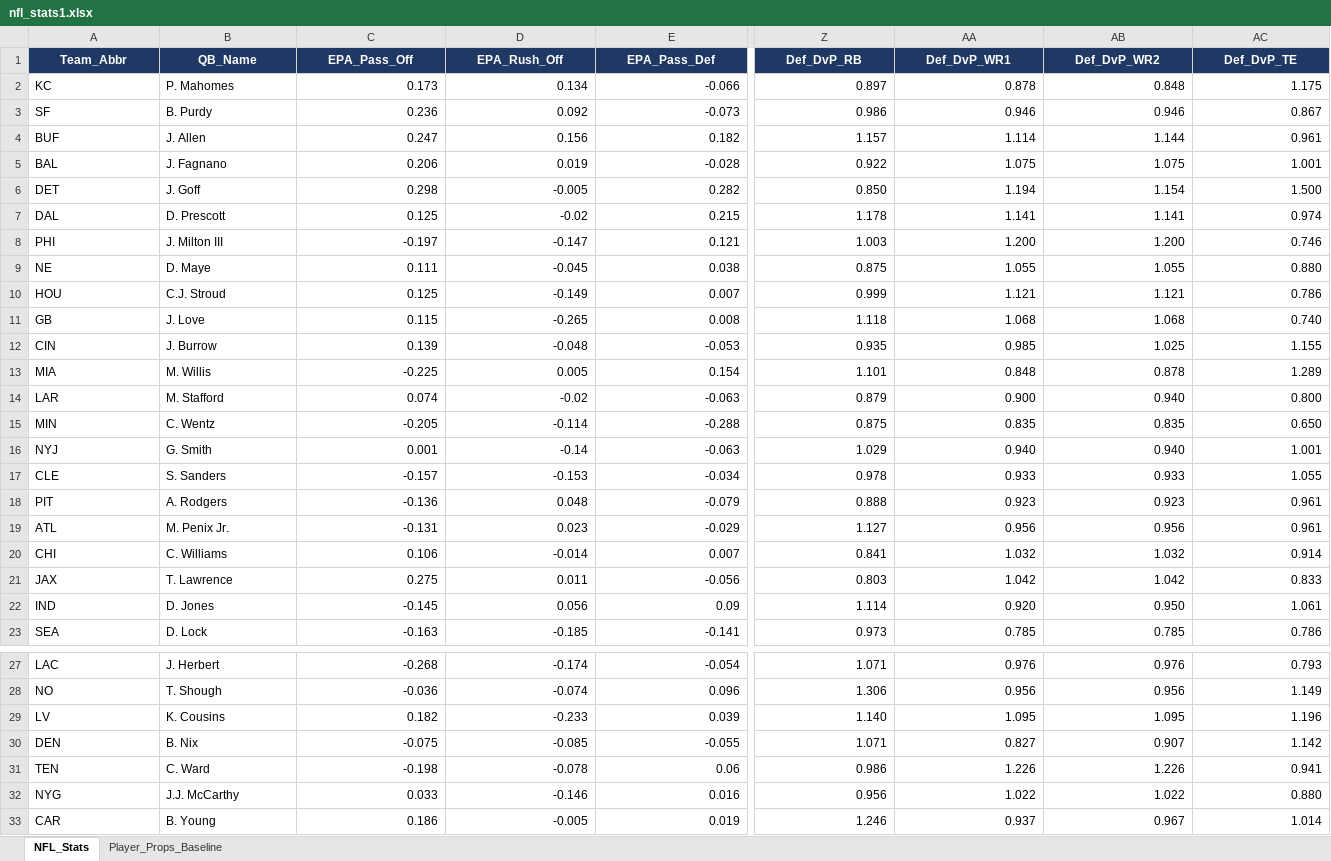
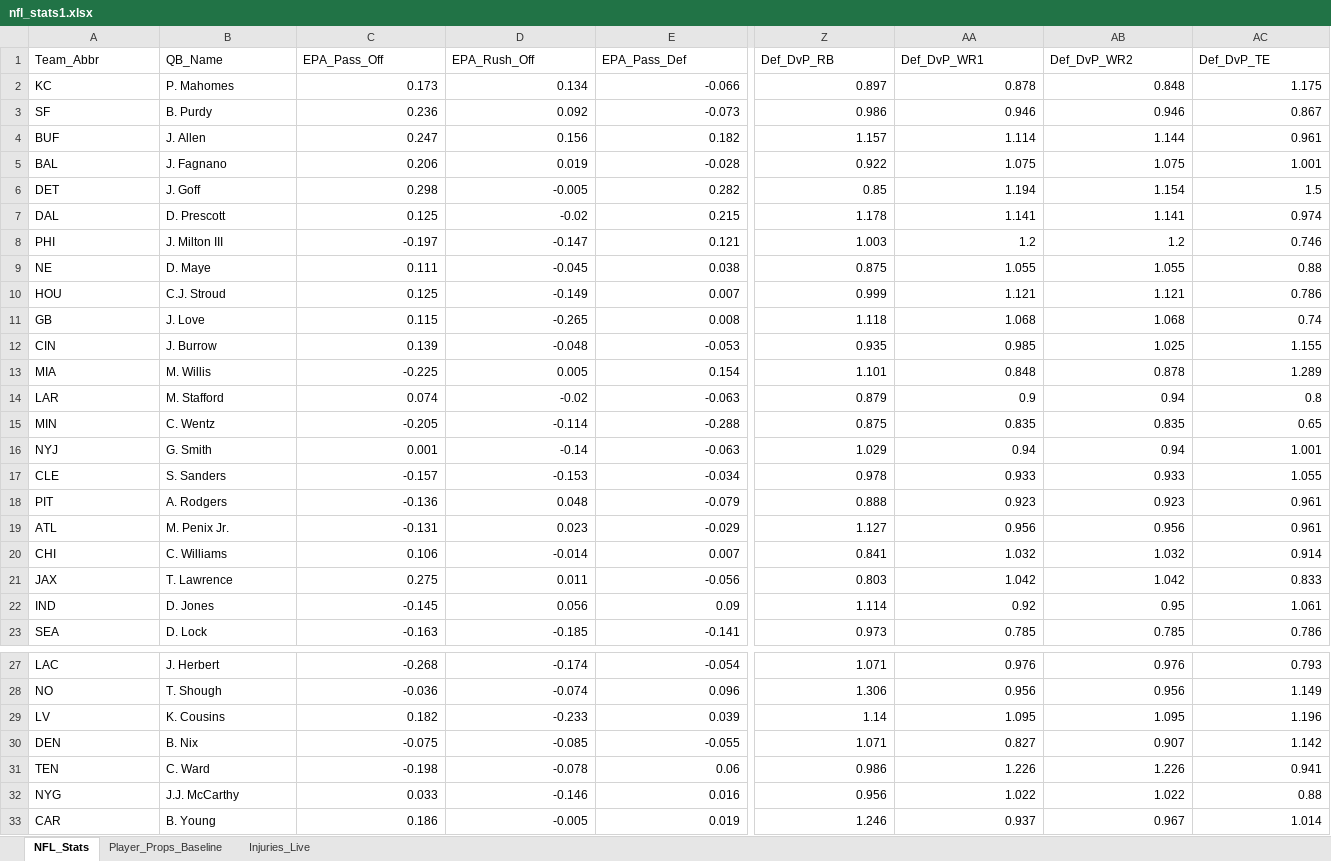
Before and after one commit to marcelovzz/nfl, an Excel workbook: nfl_stats1.xlsx, sheet NFL_Stats, drawn as a sheet; only a part is shown, gaps mark what is left out; values as stored, in another font and other column widths than the file's, no borders; the diff covers the shown part only; the diff names each change by its address in the sheet, - before the commit and + after, or states it on an @@ line.

```diff
--- a/nfl_stats1.xlsx (sheet NFL_Stats)
+++ b/nfl_stats1.xlsx (sheet NFL_Stats)
+sheet tab: Injuries_Live
@@ A1:AC1 fill: #1F3864 → none, bold: on → off, text colour: #FFFFFF → black, alignment: center → left @@
-Z6 (Def_DvP_RB): 0.850
+Z6 (Def_DvP_RB): 0.85
-AC6 (Def_DvP_TE): 1.500
+AC6 (Def_DvP_TE): 1.5
-AA8 (Def_DvP_WR1): 1.200
+AA8 (Def_DvP_WR1): 1.2
-AB8 (Def_DvP_WR2): 1.200
+AB8 (Def_DvP_WR2): 1.2
-AC9 (Def_DvP_TE): 0.880
+AC9 (Def_DvP_TE): 0.88
-AC11 (Def_DvP_TE): 0.740
+AC11 (Def_DvP_TE): 0.74
-AA14 (Def_DvP_WR1): 0.900
+AA14 (Def_DvP_WR1): 0.9
-AB14 (Def_DvP_WR2): 0.940
+AB14 (Def_DvP_WR2): 0.94
-AC14 (Def_DvP_TE): 0.800
+AC14 (Def_DvP_TE): 0.8
-AC15 (Def_DvP_TE): 0.650
+AC15 (Def_DvP_TE): 0.65
-AA16 (Def_DvP_WR1): 0.940
+AA16 (Def_DvP_WR1): 0.94
-AB16 (Def_DvP_WR2): 0.940
+AB16 (Def_DvP_WR2): 0.94
-AA22 (Def_DvP_WR1): 0.920
+AA22 (Def_DvP_WR1): 0.92
-AB22 (Def_DvP_WR2): 0.950
+AB22 (Def_DvP_WR2): 0.95
-Z29 (Def_DvP_RB): 1.140
+Z29 (Def_DvP_RB): 1.14
-AC32 (Def_DvP_TE): 0.880
+AC32 (Def_DvP_TE): 0.88
```
Also changed, not shown: cell formats elsewhere in this sheet, sheet Player_Props_Baseline, 2 other files.
